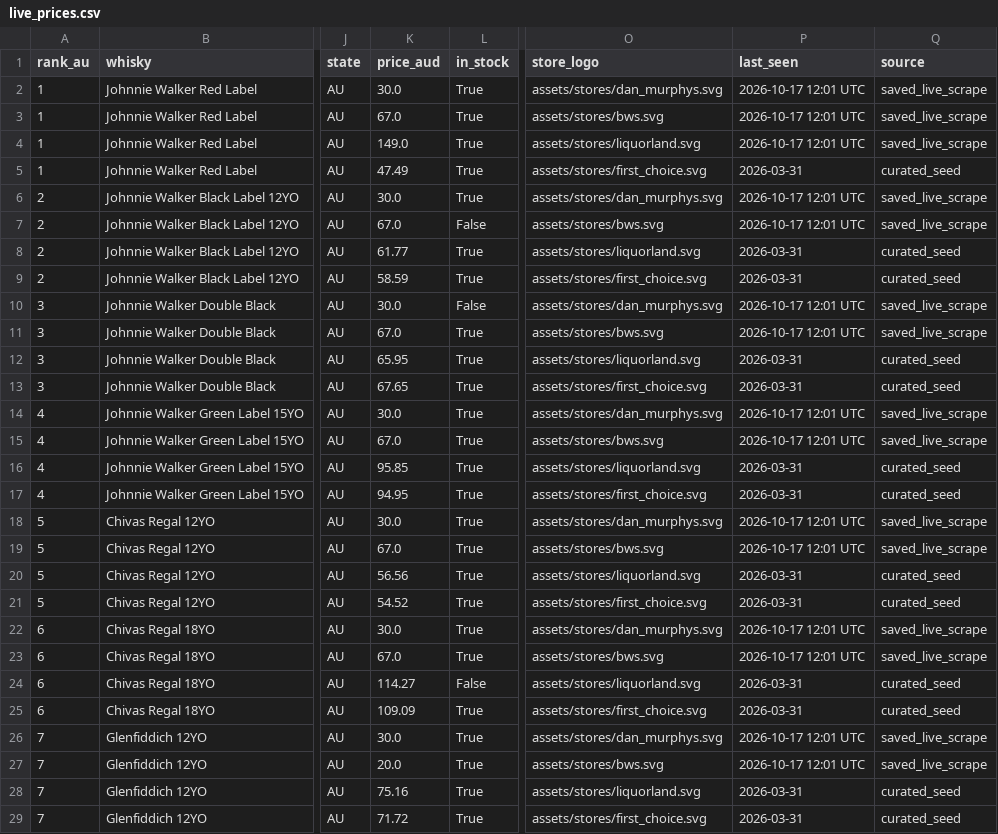
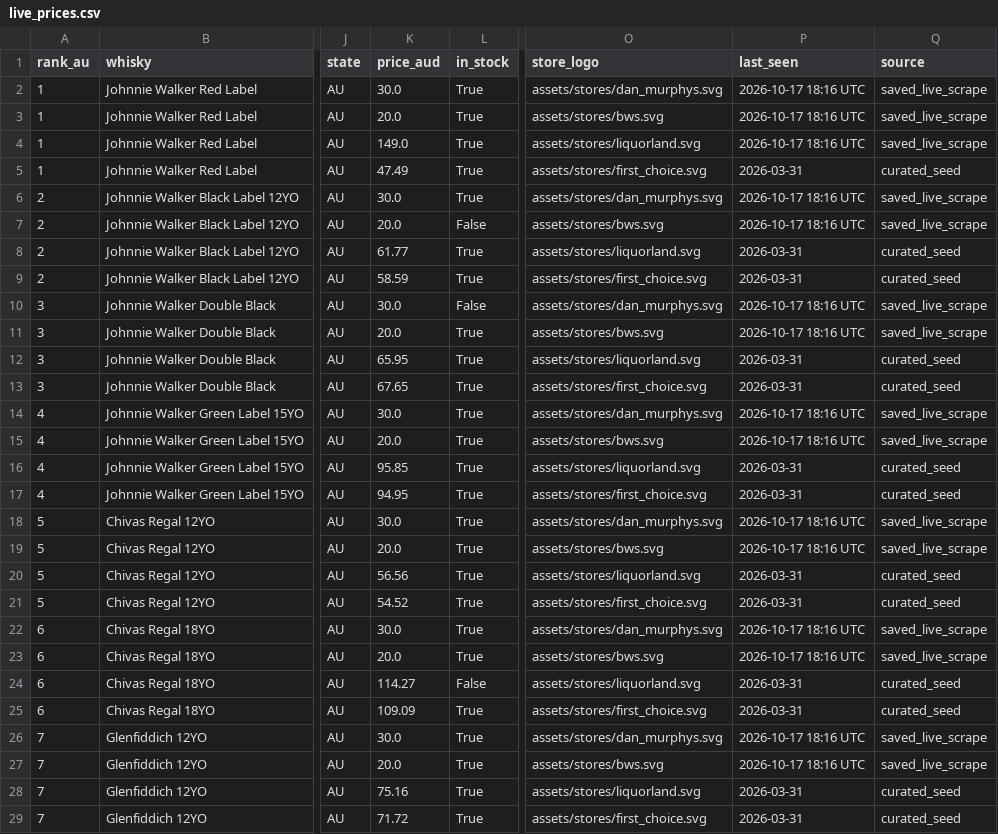
Before and after one commit to addy249/boozedeals, a CSV file: data/live_prices.csv, drawn as a sheet; only a part is shown, gaps mark what is left out; the diff covers the shown part only; the diff names each change by its address in the sheet, - before the commit and + after, or states it on an @@ line.

```diff
--- a/data/live_prices.csv
+++ b/data/live_prices.csv
-P2:P4 (last_seen): 2026-10-17 12:01 UTC
+P2:P4 (last_seen): 2026-10-17 18:16 UTC
-K3 (price_aud): 67.0
+K3 (price_aud): 20.0
-P6:P7 (last_seen): 2026-10-17 12:01 UTC
+P6:P7 (last_seen): 2026-10-17 18:16 UTC
-K7 (price_aud): 67.0
+K7 (price_aud): 20.0
-P10:P11 (last_seen): 2026-10-17 12:01 UTC
+P10:P11 (last_seen): 2026-10-17 18:16 UTC
-K11 (price_aud): 67.0
+K11 (price_aud): 20.0
-P14:P15 (last_seen): 2026-10-17 12:01 UTC
+P14:P15 (last_seen): 2026-10-17 18:16 UTC
-K15 (price_aud): 67.0
+K15 (price_aud): 20.0
-P18:P19 (last_seen): 2026-10-17 12:01 UTC
+P18:P19 (last_seen): 2026-10-17 18:16 UTC
-K19 (price_aud): 67.0
+K19 (price_aud): 20.0
-P22:P23 (last_seen): 2026-10-17 12:01 UTC
+P22:P23 (last_seen): 2026-10-17 18:16 UTC
-K23 (price_aud): 67.0
+K23 (price_aud): 20.0
-P26:P27 (last_seen): 2026-10-17 12:01 UTC
+P26:P27 (last_seen): 2026-10-17 18:16 UTC
```
Also changed, not shown: 129 edited cells elsewhere in this file.
